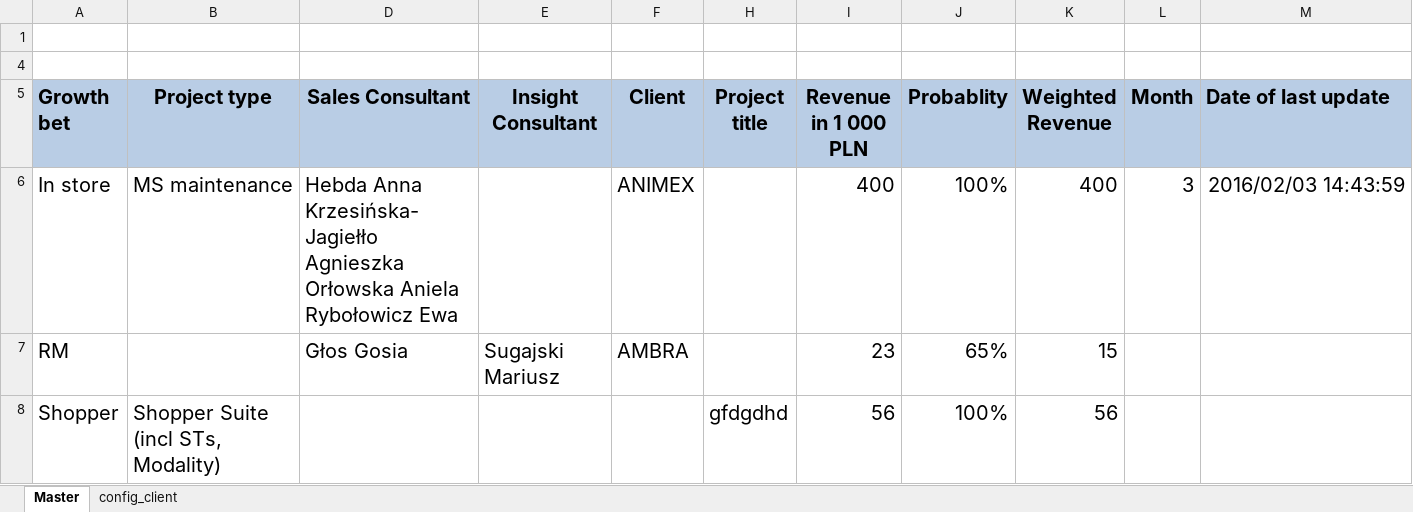
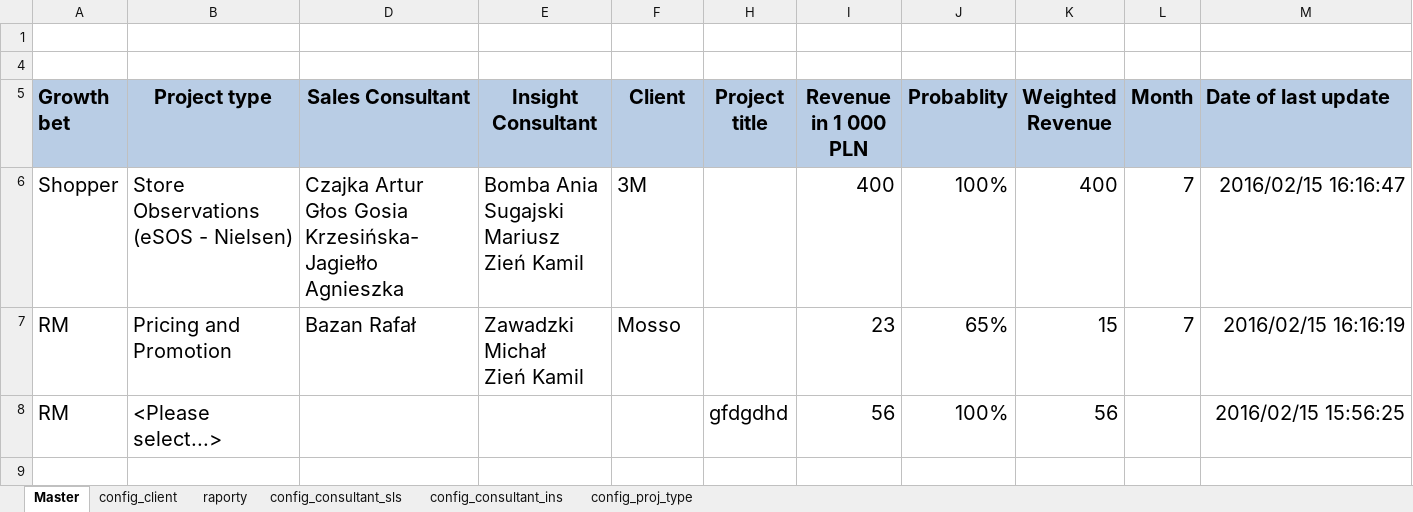
Before and after one commit to KamilZet/Pipeline-tracker, an Excel workbook: PL Pipeline Tracking_2015__DEV (4) Formatowana.xlsm, sheet Master, drawn as a sheet; values as stored, in another font and other column widths than the file's, no borders; removed rows and columns are numbered as before the commit, all else as after; ↵ is a line break in a cell; the diff names each change by its address in the sheet, - before the commit and + after, or states it on an @@ line.

```diff
--- a/PL Pipeline Tracking_2015__DEV (4) Formatowana.xlsm (sheet Master)
+++ b/PL Pipeline Tracking_2015__DEV (4) Formatowana.xlsm (sheet Master)
@@ sheet tab unhidden: raporty @@
@@ sheet tab unhidden: config_consultant_sls @@
@@ sheet tab unhidden: config_consultant_ins @@
@@ sheet tab unhidden: config_proj_type @@
-row 6: In store | MS maintenance | Hebda Anna ↵ Krzesińska-Jagiełło Agnieszka ↵ Orłowska Aniela ↵ Rybołowicz Ewa |  | ANIMEX |  | 400 | 100% | 400 | 3 | 2016/02/03 14:43:59
+row 6: Shopper | Store Observations (eSOS - Nielsen) | Czajka Artur ↵ Głos Gosia ↵ Krzesińska-Jagiełło Agnieszka | Bomba Ania ↵ Sugajski Mariusz ↵ Zień Kamil | 3M |  | 400 | 100% | 400 | 7 | 2016/02/15 16:16:47
-B7 (Project type): (empty)
+B7 (Project type): Pricing and Promotion
-D7 (Sales Consultant): Głos Gosia
+D7 (Sales Consultant): Bazan Rafał
-E7 (Insight Consultant): Sugajski Mariusz
+E7 (Insight Consultant): Zawadzki Michał ↵ Zień Kamil
-F7 (Client): AMBRA
+F7 (Client): Mosso
-L7 (Month): (empty)
+L7 (Month): 7
-M7 (Date of last update): (empty)
+M7 (Date of last update): 2016/02/15 16:16:19
-A8 (Growth bet): Shopper
+A8 (Growth bet): RM
-B8 (Project type): Shopper Suite (incl STs, Modality)
+B8 (Project type): <Please select...>
-M8 (Date of last update): (empty)
+M8 (Date of last update): 2016/02/15 15:56:25
```
Also changed, not shown: hidden cells, 2 other files.
